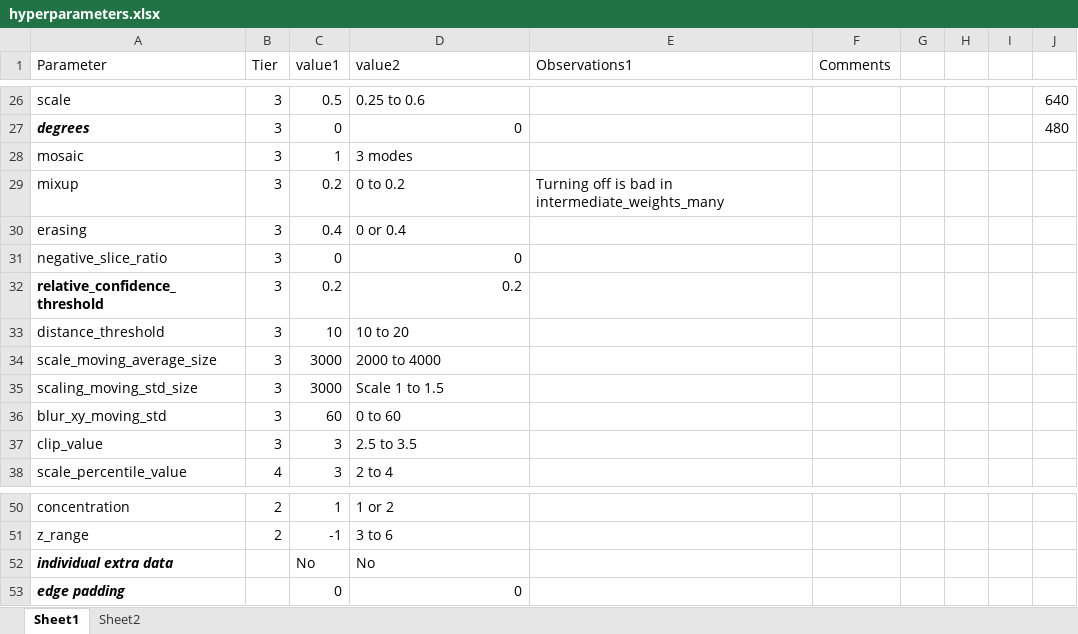
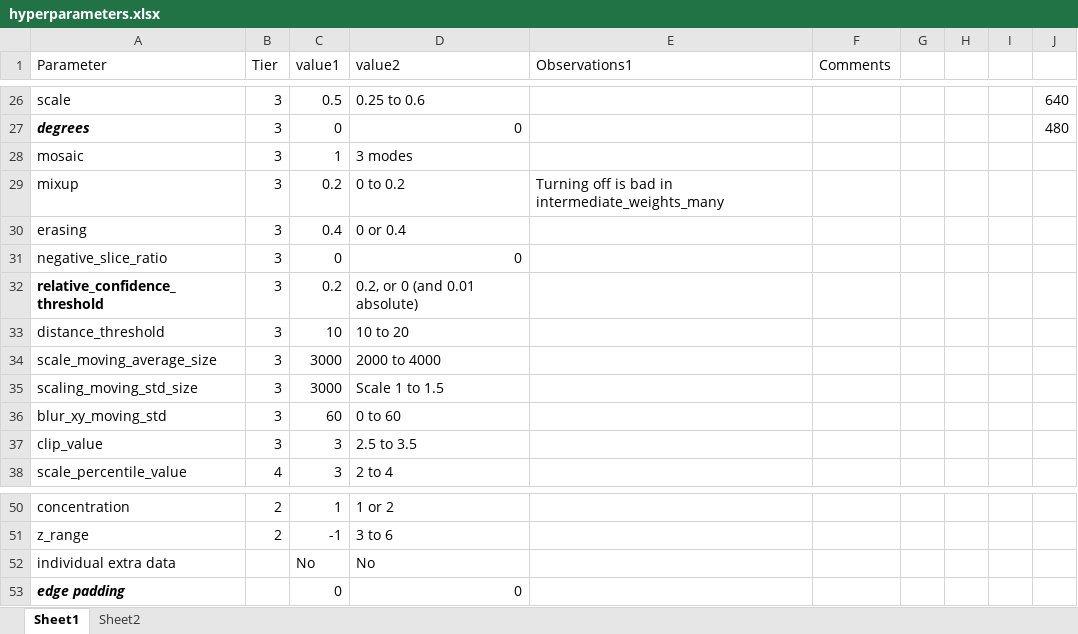
Before and after one commit to jcottaar/flagellar, an Excel workbook: hyperparameters.xlsx, sheet Sheet1, drawn as a sheet; only a part is shown, gaps mark what is left out; values as stored, in another font and other column widths than the file's, no borders; table styles not drawn; the diff names each change by its address in the sheet, - before the commit and + after, or states it on an @@ line.

```diff
--- a/hyperparameters.xlsx (sheet Sheet1)
+++ b/hyperparameters.xlsx (sheet Sheet1)
-D32 (value2): 0.2
+D32 (value2): 0.2, or 0 (and 0.01 absolute)
@@ A52 bold: on → off, italic: on → off @@
```
Also changed, not shown: 4 other files.
